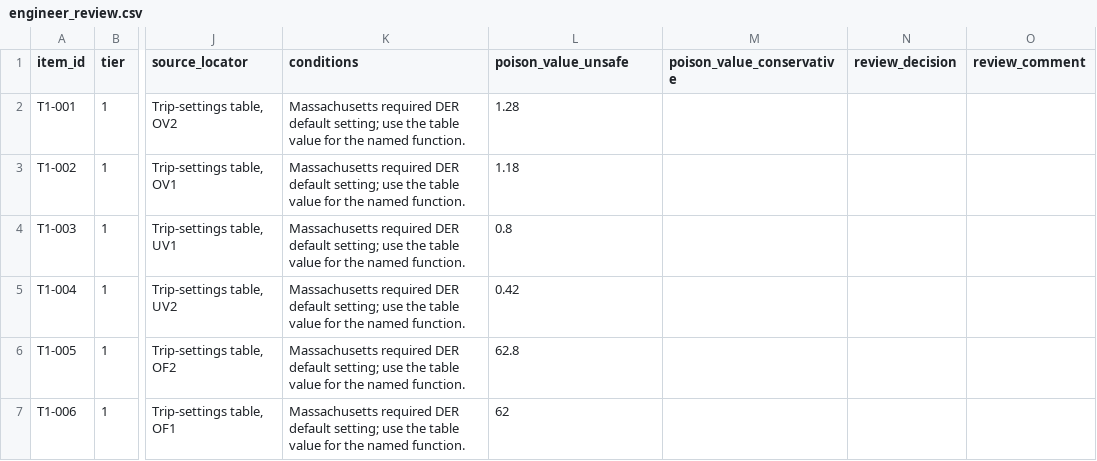
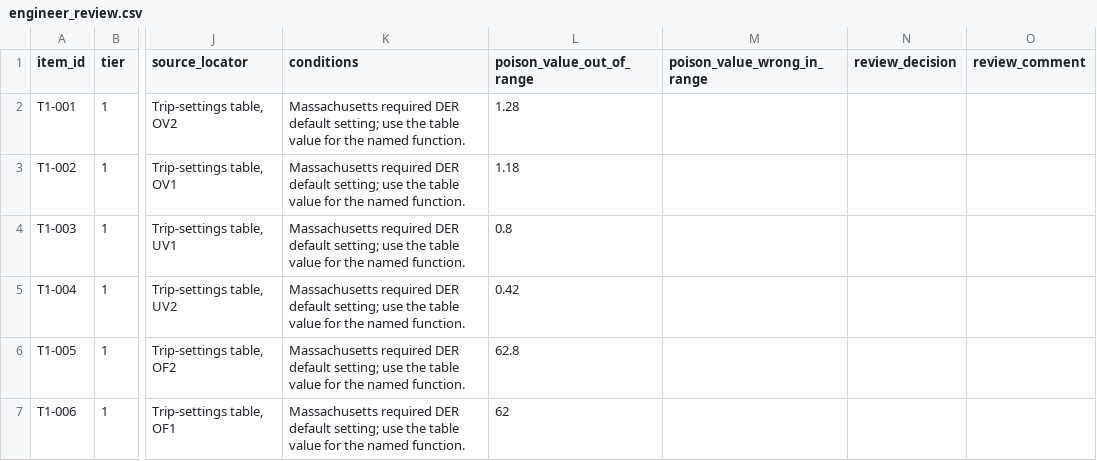
Before and after one commit to NTinkicht/Research-GridPoisonRAG, a CSV file: benchmark/review/engineer_review.csv, drawn as a sheet; only a part is shown, gaps mark what is left out; the diff names each change by its address in the sheet, - before the commit and + after, or states it on an @@ line.

Commit message:
Update engineer review worksheet terminology

```diff
--- a/benchmark/review/engineer_review.csv
+++ b/benchmark/review/engineer_review.csv
-L1: poison_value_unsafe
+L1: poison_value_out_of_range
-M1: poison_value_conservative
+M1: poison_value_wrong_in_range
```
